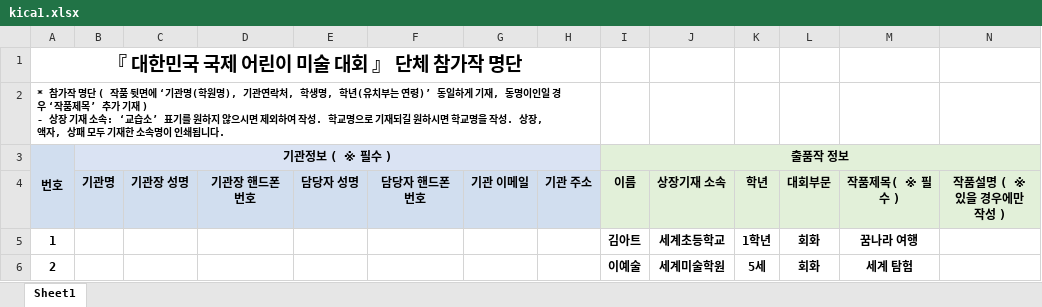
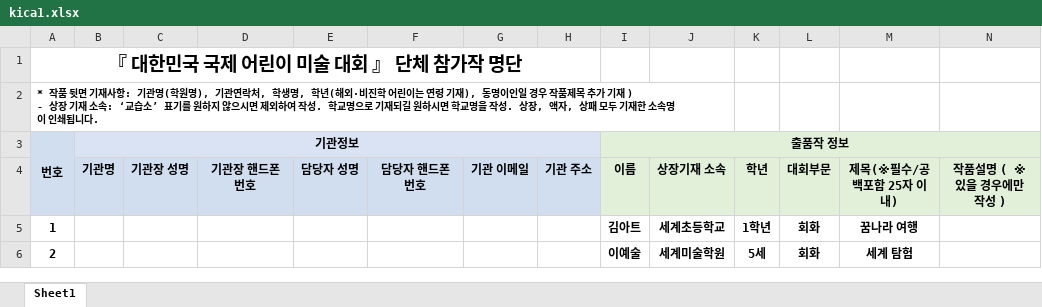
Before and after one commit to IFAD-Association/IFAD-Association.github.io, an Excel workbook: images/kica1.xlsx, sheet Sheet1, drawn as a sheet; only a part is shown; values as stored, in another font and other column widths than the file's, no borders; the diff names each change by its address in the sheet, - before the commit and + after, or states it on an @@ line.

```diff
--- a/images/kica1.xlsx (sheet Sheet1)
+++ b/images/kica1.xlsx (sheet Sheet1)
-A2 (번호): * 참가작 명단 ( 작품 뒷면에 ‘기관명(학원명), 기관연락처, 학생명, 학년(유치부는 연령)’ 동일하게 기재, 동명이인일 경우 ‘작품제목’ 추가 기…
+A2 (번호): * 작품 뒷면 기재사항: 기관명(학원명), 기관연락처, 학생명, 학년(해외·비진학 어린이는 연령 기재), 동명이인일 경우 작품제목 추가 기…
-A2:H2 merged
+A2:J2 merged
-B3: 기관정보 ( ※ 필수 )
+B3: 기관정보
-M4: 작품제목( ※ 필수 )
+M4: 제목(※필수/공백포함 25자 이내)
```
Also changed, not shown: 1 other file.
